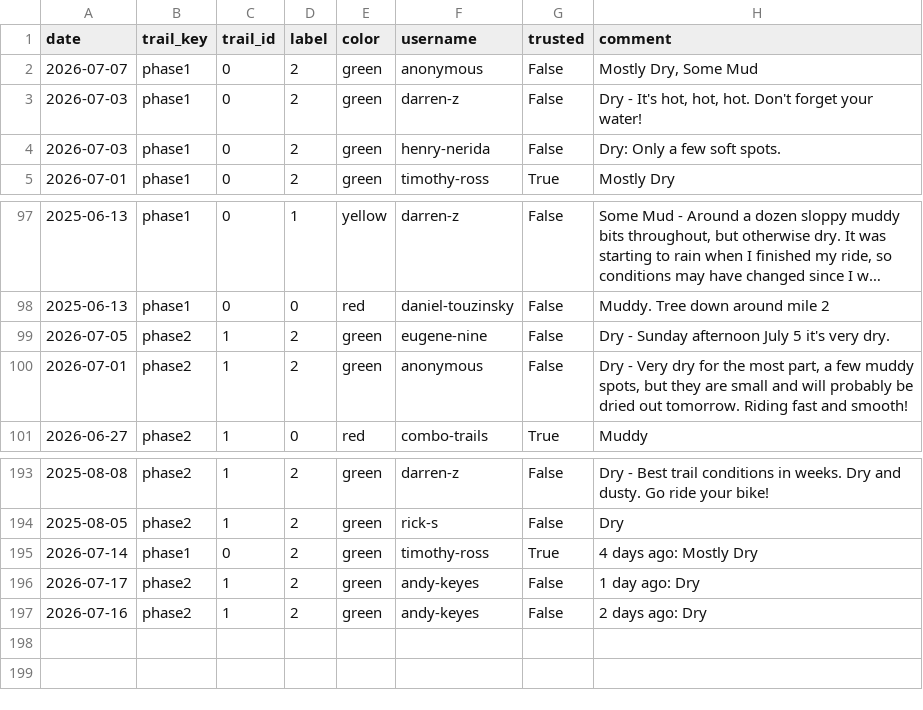
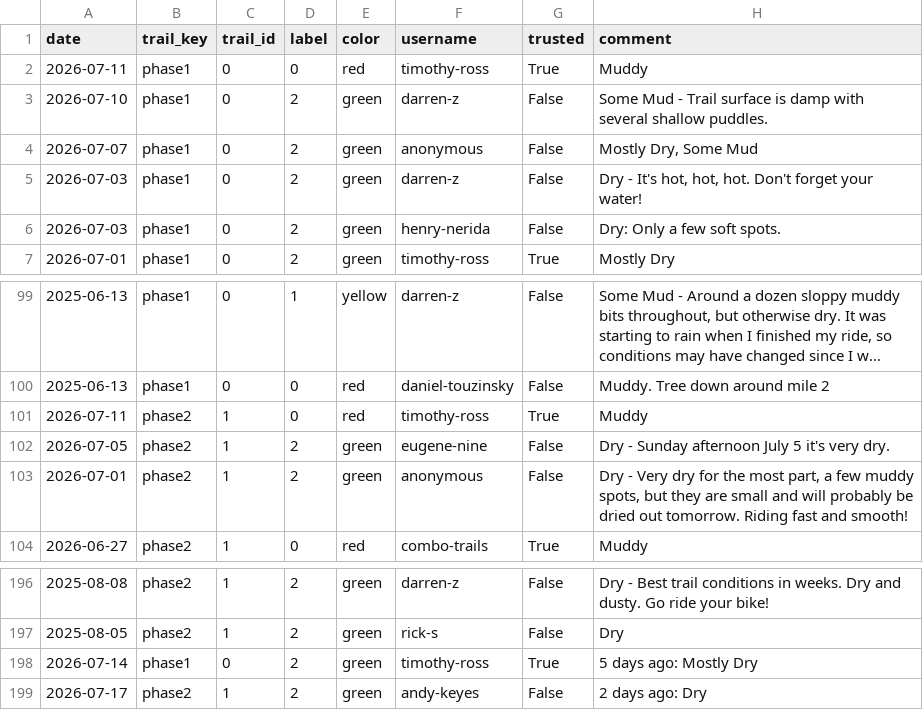
Before and after one commit to goliatham/mtb-trail-conditions-predictor, a CSV file: data/mtb_scrape_raw.csv, drawn as a sheet; only a part is shown, gaps mark what is left out; long unchanged cells end in …; removed rows and columns are numbered as before the commit, all else as after; the diff names each change by its address in the sheet, - before the commit and + after, or states it on an @@ line.

```diff
--- a/data/mtb_scrape_raw.csv
+++ b/data/mtb_scrape_raw.csv
+row 2: 2026-07-11 | phase1 | 0 | 0 | red | timothy-ross | True | Muddy
+row 3: 2026-07-10 | phase1 | 0 | 2 | green | darren-z | False | Some Mud - Trail surface is damp with several shallow puddles.
+row 101: 2026-07-11 | phase2 | 1 | 0 | red | timothy-ross | True | Muddy
-H198 (comment): 4 days ago: Mostly Dry
+H198 (comment): 5 days ago: Mostly Dry
-H199 (comment): 1 day ago: Dry
+H199 (comment): 2 days ago: Dry
-row 197: 2026-07-16 | phase2 | 1 | 2 | green | andy-keyes | False | 2 days ago: Dry
```
Also changed, not shown: 9 other files.
